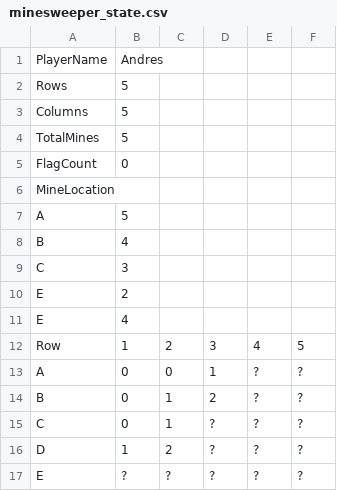
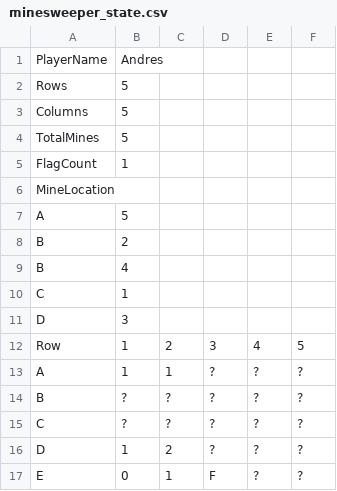
Before and after one commit to AndresUV7/examen-poo, a CSV file: src/main/resources/files/minesweeper_state.csv, drawn as a sheet.

```diff
--- a/src/main/resources/files/minesweeper_state.csv
+++ b/src/main/resources/files/minesweeper_state.csv
@@ -4,14 +4,14 @@
 "TotalMines","5"
-"FlagCount","0"
+"FlagCount","1"
 "MineLocation"
 "A","5"
+"B","2"
 "B","4"
-"C","3"
-"E","2"
-"E","4"
+"C","1"
+"D","3"
 "Row","1","2","3","4","5"
-"A","0","0","1","?","?"
-"B","0","1","2","?","?"
-"C","0","1","?","?","?"
+"A","1","1","?","?","?"
+"B","?","?","?","?","?"
+"C","?","?","?","?","?"
 "D","1","2","?","?","?"
-"E","?","?","?","?","?"
+"E","0","1","F","?","?"
```
Also changed, not shown: 14 other files.
